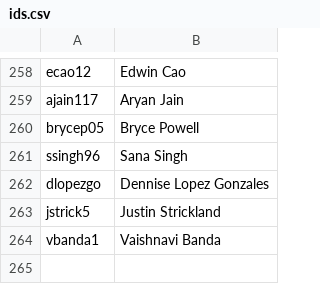
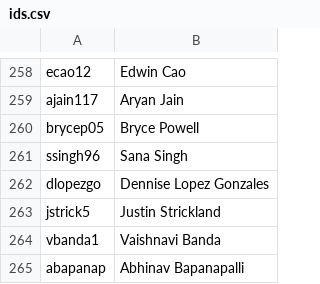
Before and after one commit to AKPsi-OT/akpsi_vote_server, a CSV file: static/ids.csv, drawn as a sheet; only a part is shown, gaps mark what is left out.

Commit message:
Update ids.csv

```diff
--- a/static/ids.csv
+++ b/static/ids.csv
@@ -264 +264,2 @@ jstrick5, Justin Strickland
 vbanda1, Vaishnavi Banda
+abapanap, Abhinav Bapanapalli
```
